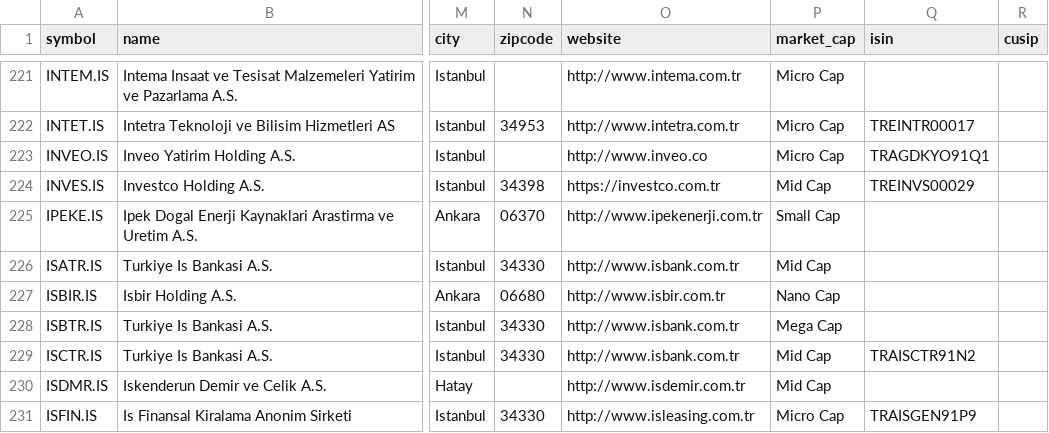
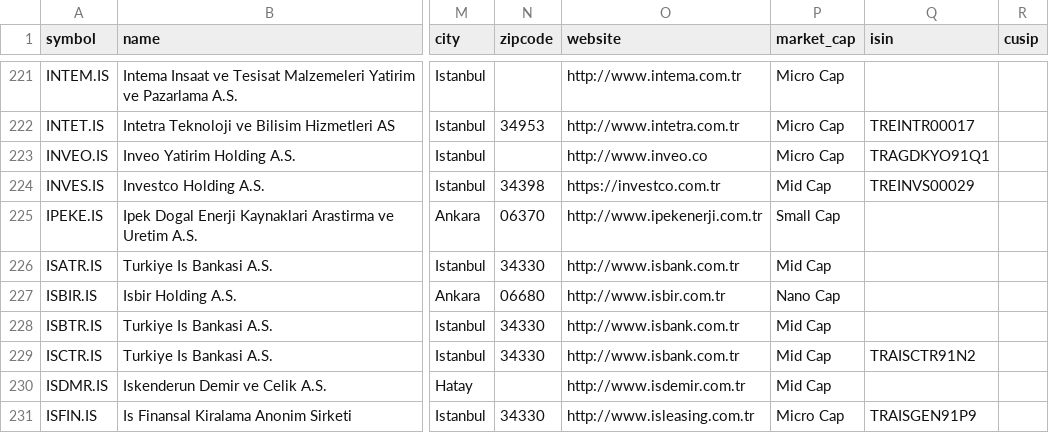
Before and after one commit to JerBouma/FinanceDatabase, a CSV file: database/equities/IST.csv, drawn as a sheet; only a part is shown, gaps mark what is left out; the diff names each change by its address in the sheet, - before the commit and + after, or states it on an @@ line.

Commit message:
Correct Mega Cap tiers of Turkiye Is Bankasi, RTL Group, Sartorius Stedim and Tokyo Electron lines and name 12DA.BE as Dell

```diff
--- a/database/equities/IST.csv
+++ b/database/equities/IST.csv
-P228 (market_cap): Mega Cap
+P228 (market_cap): Mid Cap
```
Also changed, not shown: 3 other files.
